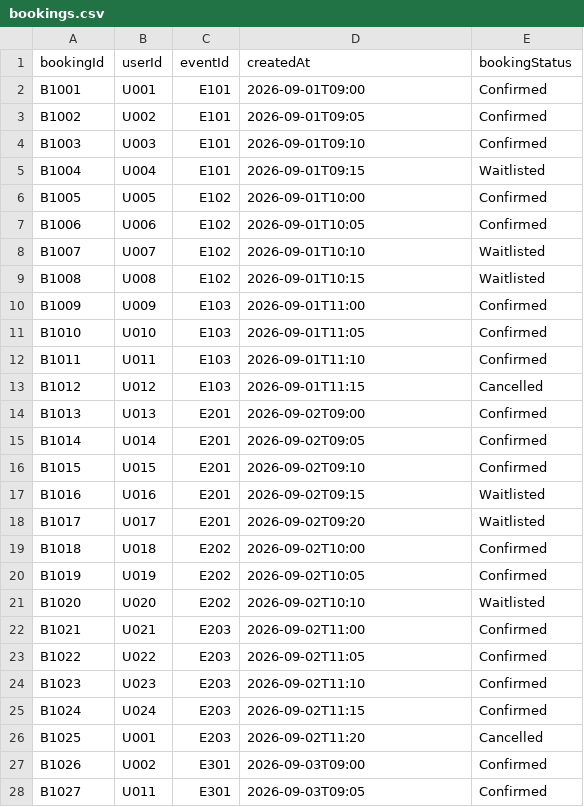
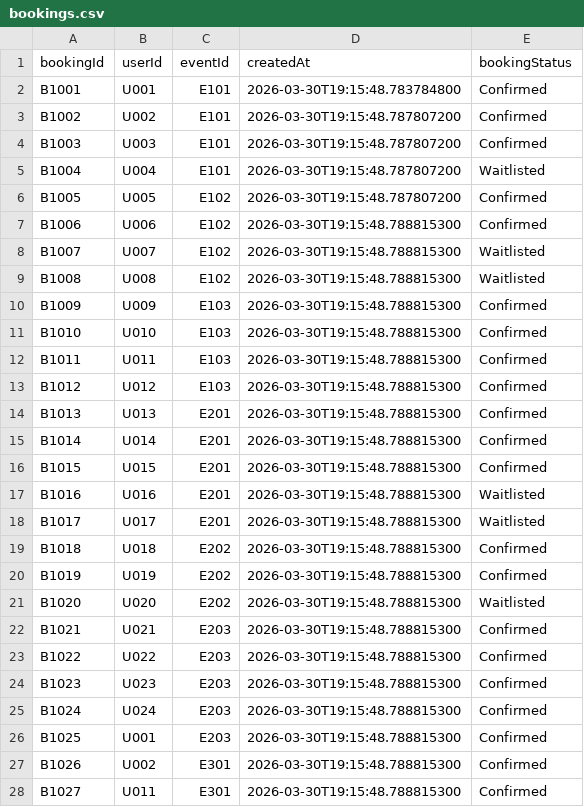
Before and after one commit to Jay-Kraw/ENGG-1420-GroupProject, a CSV file: src/bookings.csv, drawn as a sheet; only a part is shown; the diff covers the shown part only.

```diff
--- a/src/bookings.csv
+++ b/src/bookings.csv
@@ -1,28 +1,28 @@
 bookingId,userId,eventId,createdAt,bookingStatus
-B1001,U001,E101,2026-09-01T09:00,Confirmed
-B1002,U002,E101,2026-09-01T09:05,Confirmed
-B1003,U003,E101,2026-09-01T09:10,Confirmed
-B1004,U004,E101,2026-09-01T09:15,Waitlisted
-B1005,U005,E102,2026-09-01T10:00,Confirmed
-B1006,U006,E102,2026-09-01T10:05,Confirmed
-B1007,U007,E102,2026-09-01T10:10,Waitlisted
-B1008,U008,E102,2026-09-01T10:15,Waitlisted
-B1009,U009,E103,2026-09-01T11:00,Confirmed
-B1010,U010,E103,2026-09-01T11:05,Confirmed
-B1011,U011,E103,2026-09-01T11:10,Confirmed
-B1012,U012,E103,2026-09-01T11:15,Cancelled
-B1013,U013,E201,2026-09-02T09:00,Confirmed
-B1014,U014,E201,2026-09-02T09:05,Confirmed
-B1015,U015,E201,2026-09-02T09:10,Confirmed
-B1016,U016,E201,2026-09-02T09:15,Waitlisted
-B1017,U017,E201,2026-09-02T09:20,Waitlisted
-B1018,U018,E202,2026-09-02T10:00,Confirmed
-B1019,U019,E202,2026-09-02T10:05,Confirmed
-B1020,U020,E202,2026-09-02T10:10,Waitlisted
-B1021,U021,E203,2026-09-02T11:00,Confirmed
-B1022,U022,E203,2026-09-02T11:05,Confirmed
-B1023,U023,E203,2026-09-02T11:10,Confirmed
-B1024,U024,E203,2026-09-02T11:15,Confirmed
-B1025,U001,E203,2026-09-02T11:20,Cancelled
-B1026,U002,E301,2026-09-03T09:00,Confirmed
-B1027,U011,E301,2026-09-03T09:05,Confirmed
+B1001,U001,E101,2026-03-30T19:15:48.783784800,Confirmed
+B1002,U002,E101,2026-03-30T19:15:48.787807200,Confirmed
+B1003,U003,E101,2026-03-30T19:15:48.787807200,Confirmed
+B1004,U004,E101,2026-03-30T19:15:48.787807200,Waitlisted
+B1005,U005,E102,2026-03-30T19:15:48.787807200,Confirmed
+B1006,U006,E102,2026-03-30T19:15:48.788815300,Confirmed
+B1007,U007,E102,2026-03-30T19:15:48.788815300,Waitlisted
+B1008,U008,E102,2026-03-30T19:15:48.788815300,Waitlisted
+B1009,U009,E103,2026-03-30T19:15:48.788815300,Confirmed
+B1010,U010,E103,2026-03-30T19:15:48.788815300,Confirmed
+B1011,U011,E103,2026-03-30T19:15:48.788815300,Confirmed
+B1012,U012,E103,2026-03-30T19:15:48.788815300,Confirmed
+B1013,U013,E201,2026-03-30T19:15:48.788815300,Confirmed
+B1014,U014,E201,2026-03-30T19:15:48.788815300,Confirmed
+B1015,U015,E201,2026-03-30T19:15:48.788815300,Confirmed
+B1016,U016,E201,2026-03-30T19:15:48.788815300,Waitlisted
+B1017,U017,E201,2026-03-30T19:15:48.788815300,Waitlisted
+B1018,U018,E202,2026-03-30T19:15:48.788815300,Confirmed
+B1019,U019,E202,2026-03-30T19:15:48.788815300,Confirmed
+B1020,U020,E202,2026-03-30T19:15:48.788815300,Waitlisted
+B1021,U021,E203,2026-03-30T19:15:48.788815300,Confirmed
+B1022,U022,E203,2026-03-30T19:15:48.788815300,Confirmed
+B1023,U023,E203,2026-03-30T19:15:48.788815300,Confirmed
+B1024,U024,E203,2026-03-30T19:15:48.788815300,Confirmed
+B1025,U001,E203,2026-03-30T19:15:48.788815300,Confirmed
+B1026,U002,E301,2026-03-30T19:15:48.788815300,Confirmed
+B1027,U011,E301,2026-03-30T19:15:48.788815300,Confirmed
```
Also changed, not shown: 9 removed rows and 7 edited cells elsewhere in this file, src/events.csv, src/users.csv, 8 other files.
